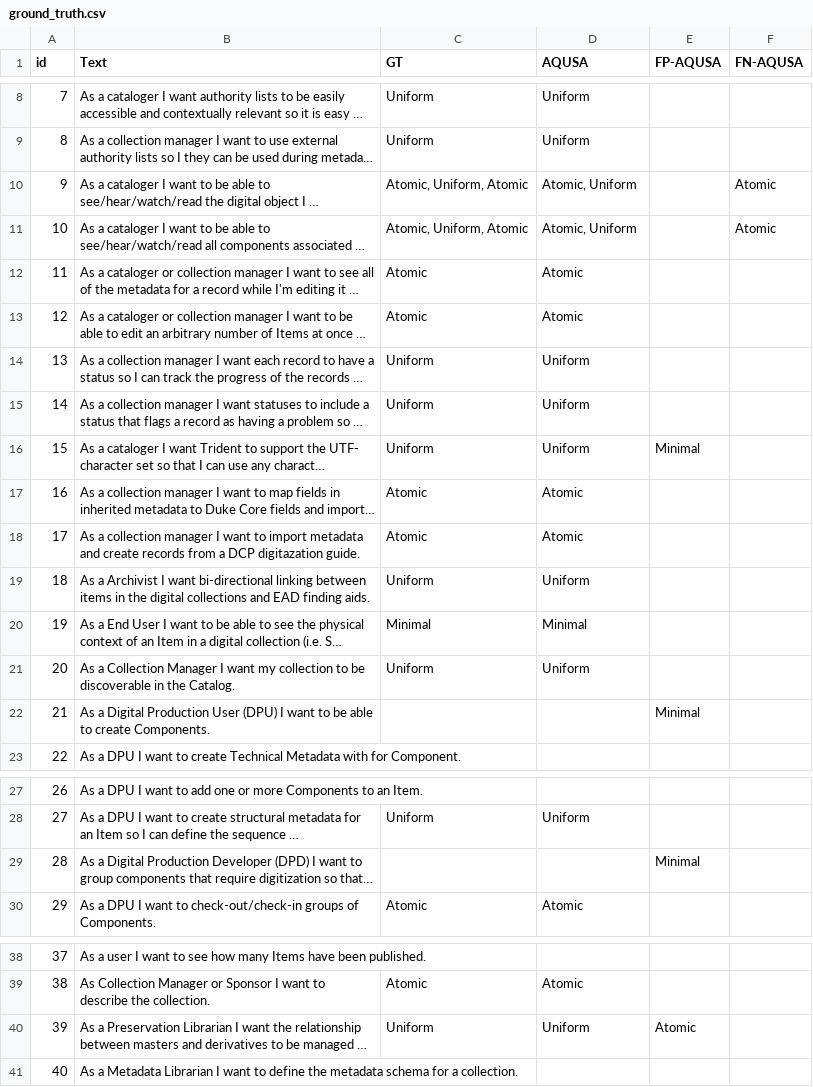
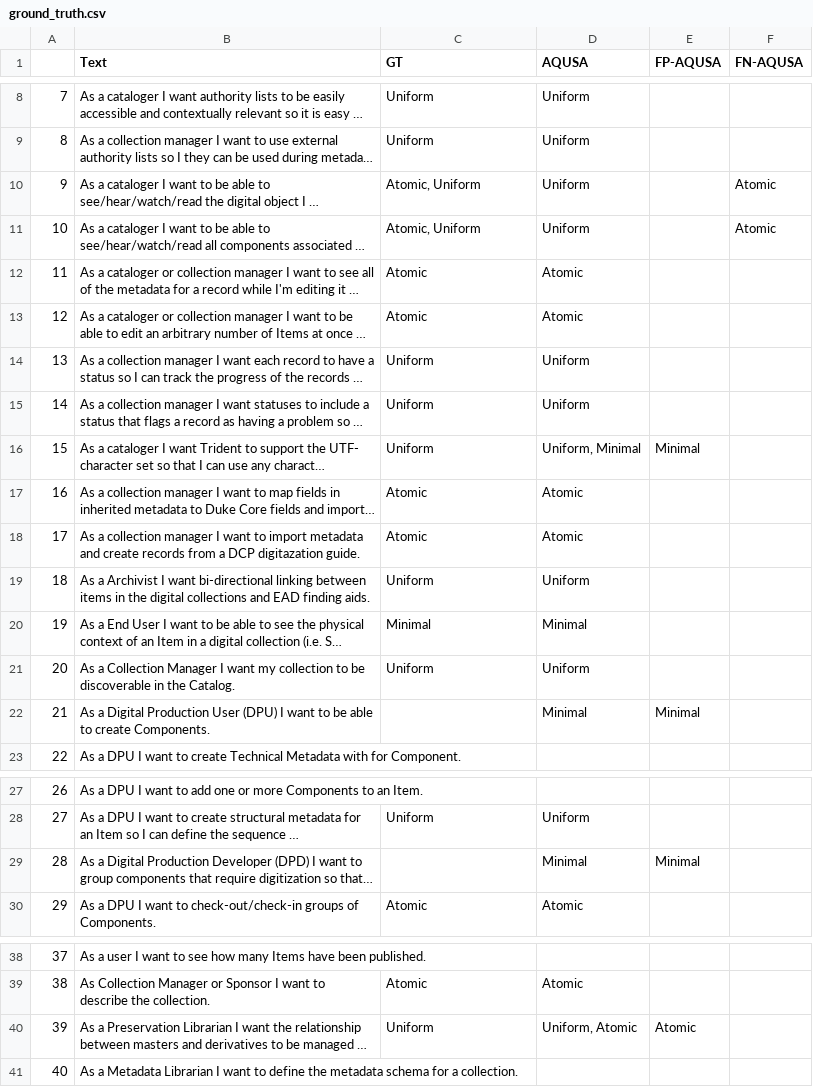
Before and after one commit to wicaksonoleksono/llm_qus_analyzer, a CSV file: isolation/ground_truth.csv, drawn as a sheet; only a part is shown, gaps mark what is left out; long unchanged cells end in …; the diff names each change by its address in the sheet, - before the commit and + after, or states it on an @@ line.

```diff
--- a/isolation/ground_truth.csv
+++ b/isolation/ground_truth.csv
-A1: id
+A1: (empty)
-C10:C11 (GT): Atomic, Uniform, Atomic
+C10:C11 (GT): Atomic, Uniform
-D10:D11 (AQUSA): Atomic, Uniform
+D10:D11 (AQUSA): Uniform
-D16 (AQUSA): Uniform
+D16 (AQUSA): Uniform, Minimal
-D22 (AQUSA): (empty)
+D22 (AQUSA): Minimal
-D29 (AQUSA): (empty)
+D29 (AQUSA): Minimal
-D40 (AQUSA): Uniform
+D40 (AQUSA): Uniform, Atomic
```
Also changed, not shown: 29 other files.
